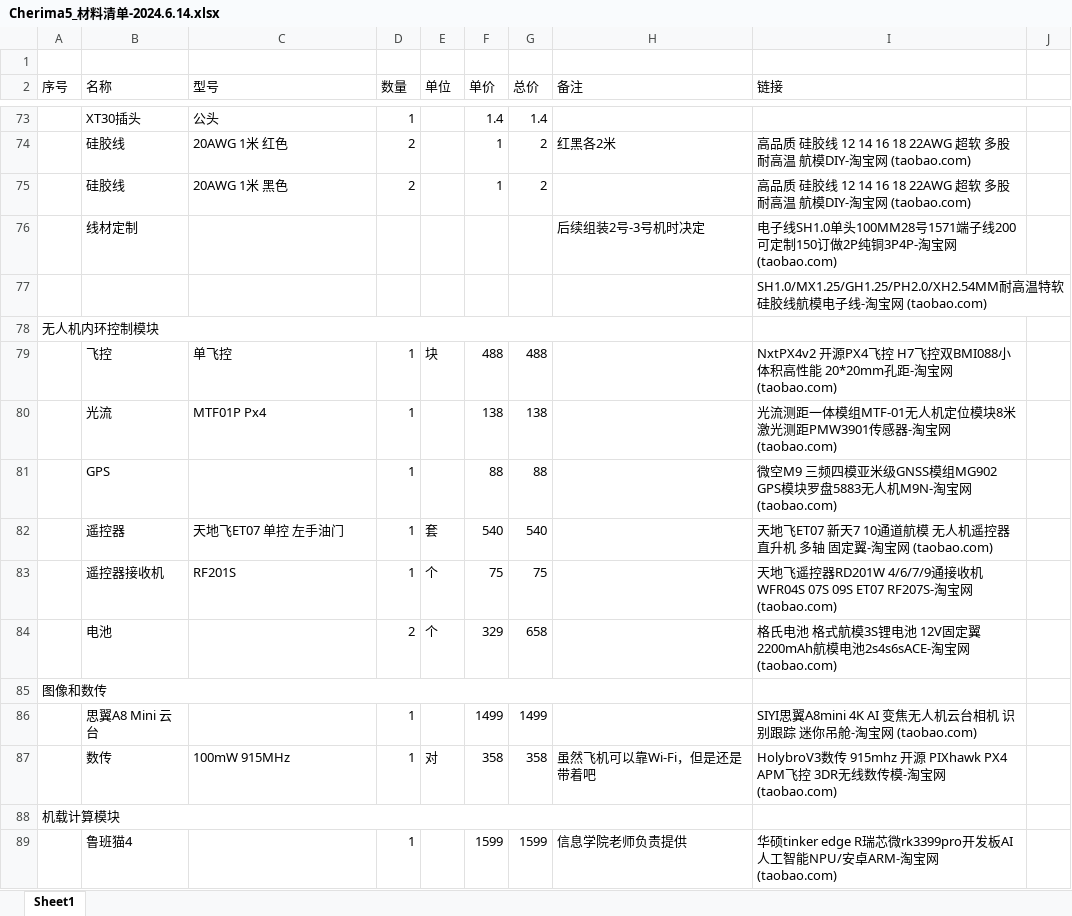
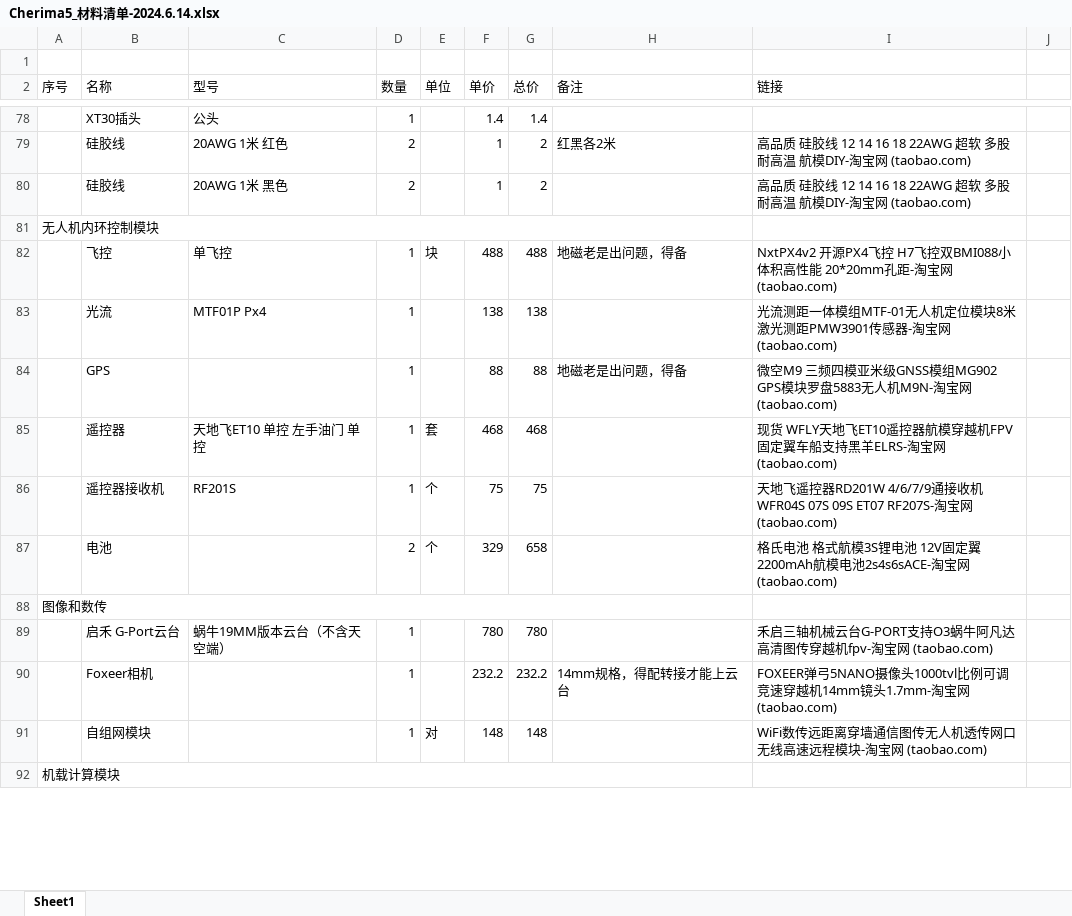
Before and after one commit to DareScanMyCode/Chimera_5_Gen.3, an Excel workbook: Cherima5_材料清单-2024.6.14.xlsx, sheet Sheet1, drawn as a sheet; only a part is shown, gaps mark what is left out; values as stored, in another font and other column widths than the file's, no cell formats; charts and pictures not drawn; removed rows and columns are numbered as before the commit, all else as after; the diff covers the shown part only; the diff names each change by its address in the sheet, - before the commit and + after, or states it on an @@ line.

Commit message:
updated

```diff
--- a/Cherima5_材料清单-2024.6.14.xlsx (sheet Sheet1)
+++ b/Cherima5_材料清单-2024.6.14.xlsx (sheet Sheet1)
-row 76:  | 线材定制 |  |  |  |  |  | 后续组装2号-3号机时决定 | 电子线SH1.0单头100MM28号1571端子线200可定制150订做2P纯铜3P4P-淘宝网 (taobao.com)
-row 77:  |  |  |  |  |  |  |  | SH1.0/MX1.25/GH1.25/PH2.0/XH2.54MM耐高温特软硅胶线航模电子线-淘宝网 (taobao.com)
-H82 (备注): (empty)
+H82 (备注): 地磁老是出问题，得备
-H84 (备注): (empty)
+H84 (备注): 地磁老是出问题，得备
-C85 (型号): 天地飞ET07 单控 左手油门
+C85 (型号): 天地飞ET10 单控 左手油门 单控
-F85 (单价): 540
+F85 (单价): 468
-G85 (总价): 540
+G85 (总价): 468
-I85 (链接): 天地飞ET07 新天7 10通道航模 无人机遥控器 直升机 多轴 固定翼-淘宝网…
+I85 (链接): 现货 WFLY天地飞ET10遥控器航模穿越机FPV固定翼车船支持黑羊ELRS-淘宝网…
-row 86:  | 思翼A8 Mini 云台 |  | 1 |  | 1499 | 1499 |  | SIYI思翼A8mini 4K AI 变焦无人机云台相机 识别跟踪 迷你吊舱-淘宝网 (taobao.com)
-row 87:  | 数传 | 100mW 915MHz | 1 | 对 | 358 | 358 | 虽然飞机可以靠Wi-Fi，但是还是带着吧 | HolybroV3数传 915mhz 开源 PIXhawk PX4 APM飞控 3DR无线数传模-淘宝网 (taobao.com)
+row 89:  | 启禾 G-Port云台 | 蜗牛19MM版本云台（不含天空端） | 1 |  | 780 | 780 |  | 禾启三轴机械云台G-PORT支持O3蜗牛阿凡达高清图传穿越机fpv-淘宝网 (taobao.com)
+row 90:  | Foxeer相机 |  | 1 |  | 232.2 | 232.2 | 14mm规格，得配转接才能上云台 | FOXEER弹弓5NANO摄像头1000tvl比例可调竞速穿越机14mm镜头1.7mm-淘宝网 (taobao.com)
+row 91:  | 自组网模块 |  | 1 | 对 | 148 | 148 |  | WiFi数传远距离穿墙通信图传无人机透传网口无线高速远程模块-淘宝网 (taobao.com)
-row 89:  | 鲁班猫4 |  | 1 |  | 1599 | 1599 | 信息学院老师负责提供 | 华硕tinker edge R瑞芯微rk3399pro开发板AI人工智能NPU/安卓ARM-淘宝网 (taobao.com)
```
Also changed, not shown: 38 added rows, 33 removed rows, 45 edited cells and merged cells elsewhere in this sheet, cell formats, formulas that keep their value, charts or pictures.
